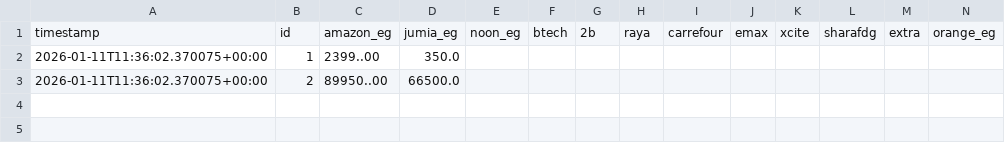
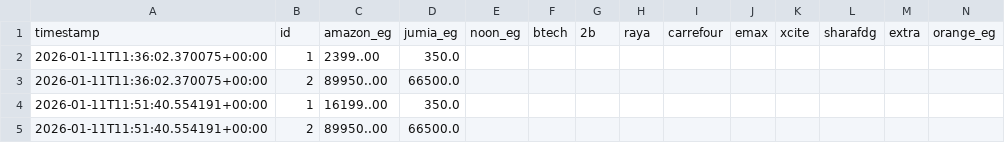
Before and after one commit to SamoTech/egypt-phone-prices, a CSV file: data/phones_history.csv, drawn as a sheet; only a part is shown; rows hold the shown columns only; the diff names each change by its address in the sheet, - before the commit and + after, or states it on an @@ line.

```diff
--- a/data/phones_history.csv
+++ b/data/phones_history.csv
+row 4: 2026-01-11T11:51:40.554191+00:00 | 1 | 16199..00 | 350.0
+row 5: 2026-01-11T11:51:40.554191+00:00 | 2 | 89950..00 | 66500.0
```
Also changed, not shown: data/phones.csv, 1 other file.
